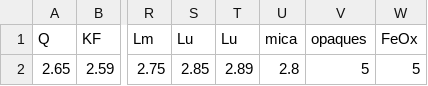
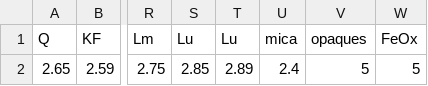
Before and after one commit to cran/provenance, a CSV file: inst/densities.csv, drawn as a sheet; only a part is shown, gaps mark what is left out; the diff names each change by its address in the sheet, - before the commit and + after, or states it on an @@ line.

```diff
--- a/inst/densities.csv
+++ b/inst/densities.csv
-U2 (mica): 2.8
+U2 (mica): 2.4
```
Also changed, not shown: 21 other files.
